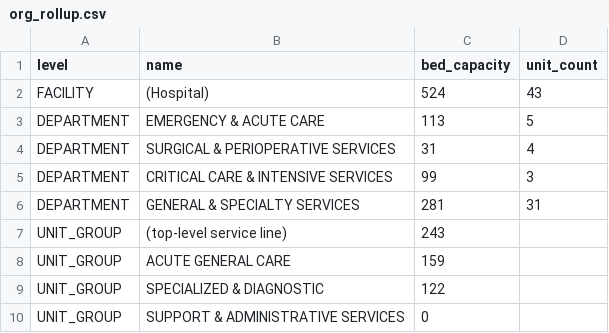
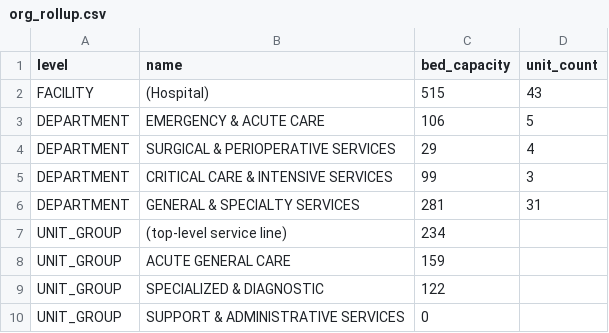
Before and after one commit to percibalvillegas18/Nurs-App_v1, a CSV file: implementation-plan/artifacts/org_rollup.csv, drawn as a sheet.

```diff
--- a/implementation-plan/artifacts/org_rollup.csv
+++ b/implementation-plan/artifacts/org_rollup.csv
@@ -1,8 +1,8 @@
 level,name,bed_capacity,unit_count
-FACILITY,(Hospital),524,43
-DEPARTMENT,EMERGENCY & ACUTE CARE,113,5
-DEPARTMENT,SURGICAL & PERIOPERATIVE SERVICES,31,4
+FACILITY,(Hospital),515,43
+DEPARTMENT,EMERGENCY & ACUTE CARE,106,5
+DEPARTMENT,SURGICAL & PERIOPERATIVE SERVICES,29,4
 DEPARTMENT,CRITICAL CARE & INTENSIVE SERVICES,99,3
 DEPARTMENT,GENERAL & SPECIALTY SERVICES,281,31
-UNIT_GROUP,(top-level service line),243,
+UNIT_GROUP,(top-level service line),234,
 UNIT_GROUP,ACUTE GENERAL CARE,159,
```
Also changed, not shown: implementation-plan/artifacts/normalized_department_unit.csv, 7 other files.
